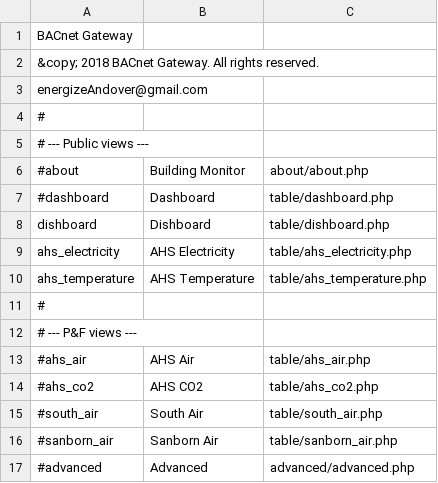
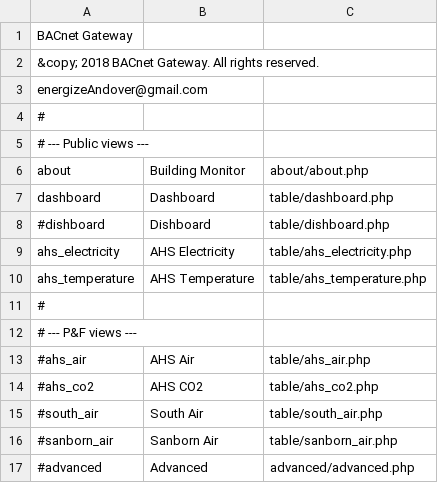
Before and after one commit to navkal/bgt, a CSV file: navbar.csv, drawn as a sheet.

Commit message:
P&F Links on About page

```diff
--- a/navbar.csv
+++ b/navbar.csv
@@ -5,5 +5,5 @@ energizeAndover@gmail.com
 # --- Public views ---
-#about,Building Monitor,about/about.php
-#dashboard,Dashboard,table/dashboard.php
-dishboard,Dishboard,table/dishboard.php
+about,Building Monitor,about/about.php
+dashboard,Dashboard,table/dashboard.php
+#dishboard,Dishboard,table/dishboard.php
 ahs_electricity,AHS Electricity,table/ahs_electricity.php
```
